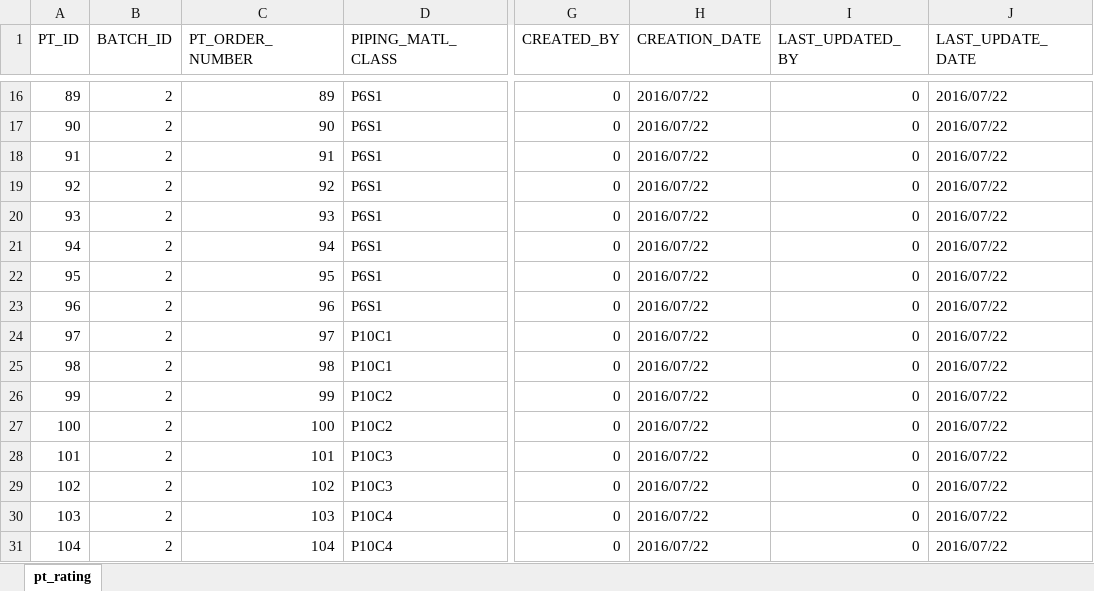
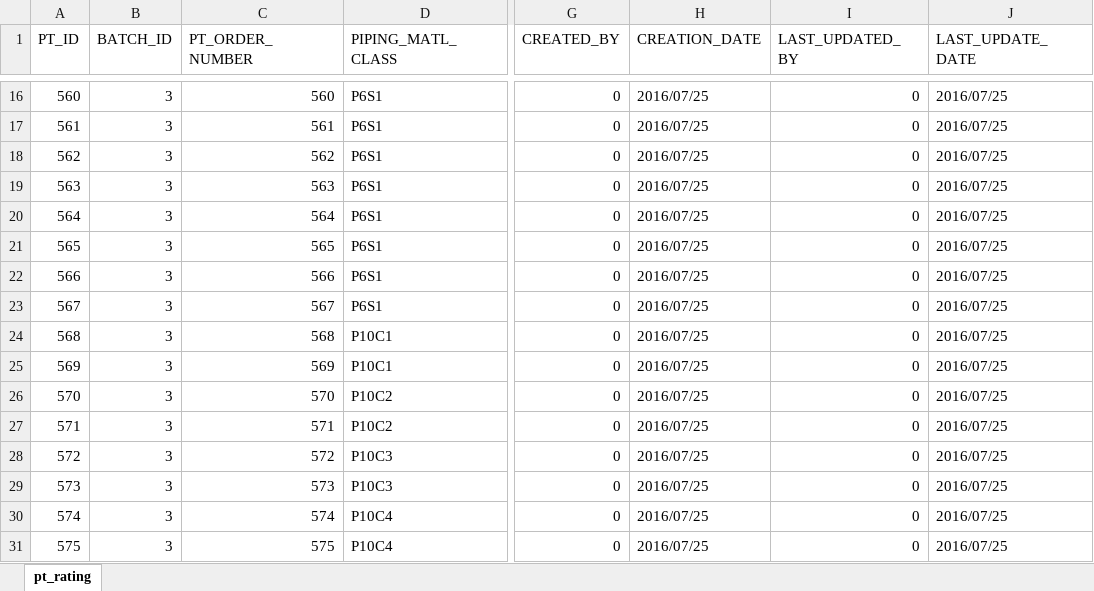
Before and after one commit to songluyi/cqs_load_tool, an Excel workbook: new压力温度.xlsx, sheet pt_rating, drawn as a sheet; only a part is shown, gaps mark what is left out; values as stored, in another font and other column widths than the file's, no borders; the diff covers the shown part only; the diff names each change by its address in the sheet, - before the commit and + after, or states it on an @@ line.

```diff
--- a/new压力温度.xlsx (sheet pt_rating)
+++ b/new压力温度.xlsx (sheet pt_rating)
-A16 (PT_ID): 89
+A16 (PT_ID): 560
-B16:B31 (BATCH_ID): 2
+B16:B31 (BATCH_ID): 3
-C16 (PT_ORDER_NUMBER): 89
+C16 (PT_ORDER_NUMBER): 560
-H16:H31 (CREATION_DATE): 2016/07/22
+H16:H31 (CREATION_DATE): 2016/07/25
-J16:J31 (LAST_UPDATE_DATE): 2016/07/22
+J16:J31 (LAST_UPDATE_DATE): 2016/07/25
-A17 (PT_ID): 90
+A17 (PT_ID): 561
-C17 (PT_ORDER_NUMBER): 90
+C17 (PT_ORDER_NUMBER): 561
-A18 (PT_ID): 91
+A18 (PT_ID): 562
-C18 (PT_ORDER_NUMBER): 91
+C18 (PT_ORDER_NUMBER): 562
-A19 (PT_ID): 92
+A19 (PT_ID): 563
-C19 (PT_ORDER_NUMBER): 92
+C19 (PT_ORDER_NUMBER): 563
-A20 (PT_ID): 93
+A20 (PT_ID): 564
-C20 (PT_ORDER_NUMBER): 93
+C20 (PT_ORDER_NUMBER): 564
-A21 (PT_ID): 94
+A21 (PT_ID): 565
-C21 (PT_ORDER_NUMBER): 94
+C21 (PT_ORDER_NUMBER): 565
-A22 (PT_ID): 95
+A22 (PT_ID): 566
-C22 (PT_ORDER_NUMBER): 95
+C22 (PT_ORDER_NUMBER): 566
-A23 (PT_ID): 96
+A23 (PT_ID): 567
-C23 (PT_ORDER_NUMBER): 96
+C23 (PT_ORDER_NUMBER): 567
-A24 (PT_ID): 97
+A24 (PT_ID): 568
-C24 (PT_ORDER_NUMBER): 97
+C24 (PT_ORDER_NUMBER): 568
-A25 (PT_ID): 98
+A25 (PT_ID): 569
-C25 (PT_ORDER_NUMBER): 98
+C25 (PT_ORDER_NUMBER): 569
-A26 (PT_ID): 99
+A26 (PT_ID): 570
-C26 (PT_ORDER_NUMBER): 99
+C26 (PT_ORDER_NUMBER): 570
-A27 (PT_ID): 100
+A27 (PT_ID): 571
-C27 (PT_ORDER_NUMBER): 100
+C27 (PT_ORDER_NUMBER): 571
-A28 (PT_ID): 101
+A28 (PT_ID): 572
-C28 (PT_ORDER_NUMBER): 101
+C28 (PT_ORDER_NUMBER): 572
-A29 (PT_ID): 102
+A29 (PT_ID): 573
-C29 (PT_ORDER_NUMBER): 102
+C29 (PT_ORDER_NUMBER): 573
-A30 (PT_ID): 103
+A30 (PT_ID): 574
-C30 (PT_ORDER_NUMBER): 103
+C30 (PT_ORDER_NUMBER): 574
-A31 (PT_ID): 104
+A31 (PT_ID): 575
-C31 (PT_ORDER_NUMBER): 104
+C31 (PT_ORDER_NUMBER): 575
```
Also changed, not shown: 1890 edited cells elsewhere in this sheet, new元件表.xlsx, new管道厚度.xlsx, 12 other files.
